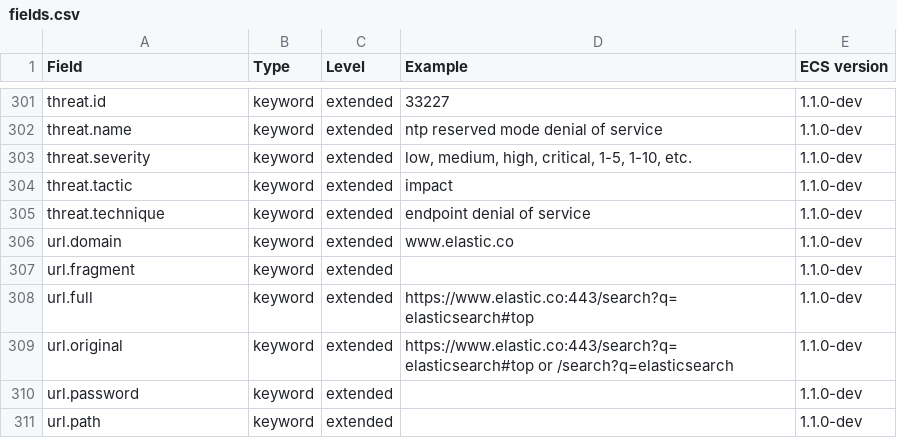
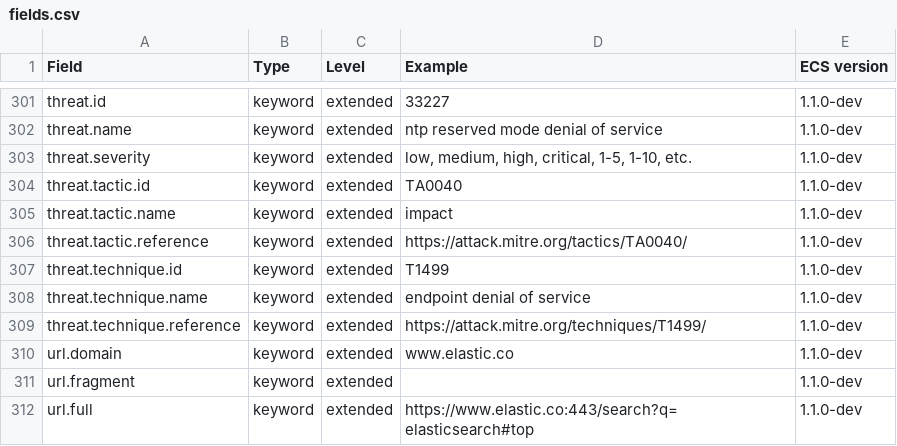
Before and after one commit to elastic/ecs, a CSV file: generated/csv/fields.csv, drawn as a sheet; only a part is shown, gaps mark what is left out; the shorter side is filled out with more unchanged rows.

Commit message:
Threat Updates
Updated threat fields per recommendations

```diff
--- a/generated/csv/fields.csv
+++ b/generated/csv/fields.csv
@@ -303,4 +303,8 @@ threat.name,keyword,extended,ntp reserved mode denial of service,1.1.0-dev
 threat.severity,keyword,extended,"low, medium, high, critical, 1-5, 1-10, etc.",1.1.0-dev
-threat.tactic,keyword,extended,impact,1.1.0-dev
-threat.technique,keyword,extended,endpoint denial of service,1.1.0-dev
+threat.tactic.id,keyword,extended,TA0040,1.1.0-dev
+threat.tactic.name,keyword,extended,impact,1.1.0-dev
+threat.tactic.reference,keyword,extended,https://attack.mitre.org/tactics/TA0040/,1.1.0-dev
+threat.technique.id,keyword,extended,T1499,1.1.0-dev
+threat.technique.name,keyword,extended,endpoint denial of service,1.1.0-dev
+threat.technique.reference,keyword,extended,https://attack.mitre.org/techniques/T1499/,1.1.0-dev
 url.domain,keyword,extended,www.elastic.co,1.1.0-dev
```
Also changed, not shown: 10 other files.
